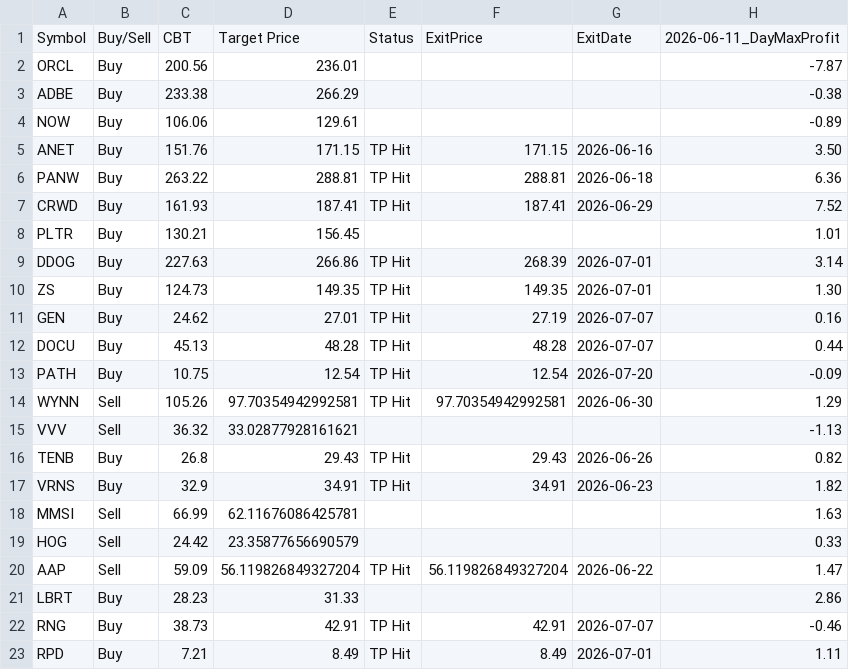
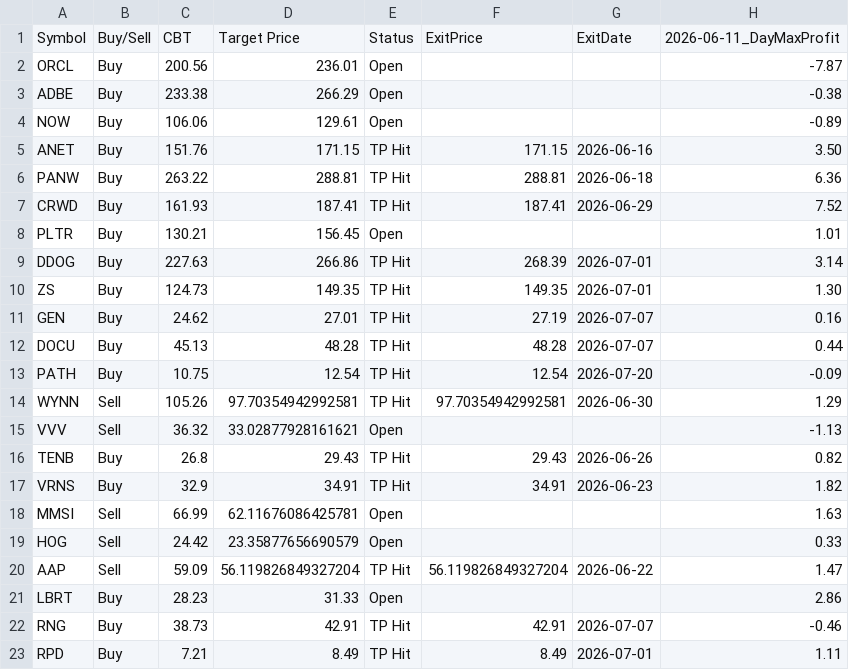
Before and after one commit to Ameenrehman/csv-website, a CSV file: orderbook/orderbook2026-06-10.csv, drawn as a sheet; only a part is shown; the diff names each change by its address in the sheet, - before the commit and + after, or states it on an @@ line.

```diff
--- a/orderbook/orderbook2026-06-10.csv
+++ b/orderbook/orderbook2026-06-10.csv
-E2:E4: (empty)
+E2:E4: Open
-E8: (empty)
+E8: Open
-E15: (empty)
+E15: Open
-E18:E19: (empty)
+E18:E19: Open
-E21: (empty)
+E21: Open
```
Also changed, not shown: orderbook/orderbook2026-07-06.csv, orderbook/orderbook2026-07-08.csv, 55 other files.
